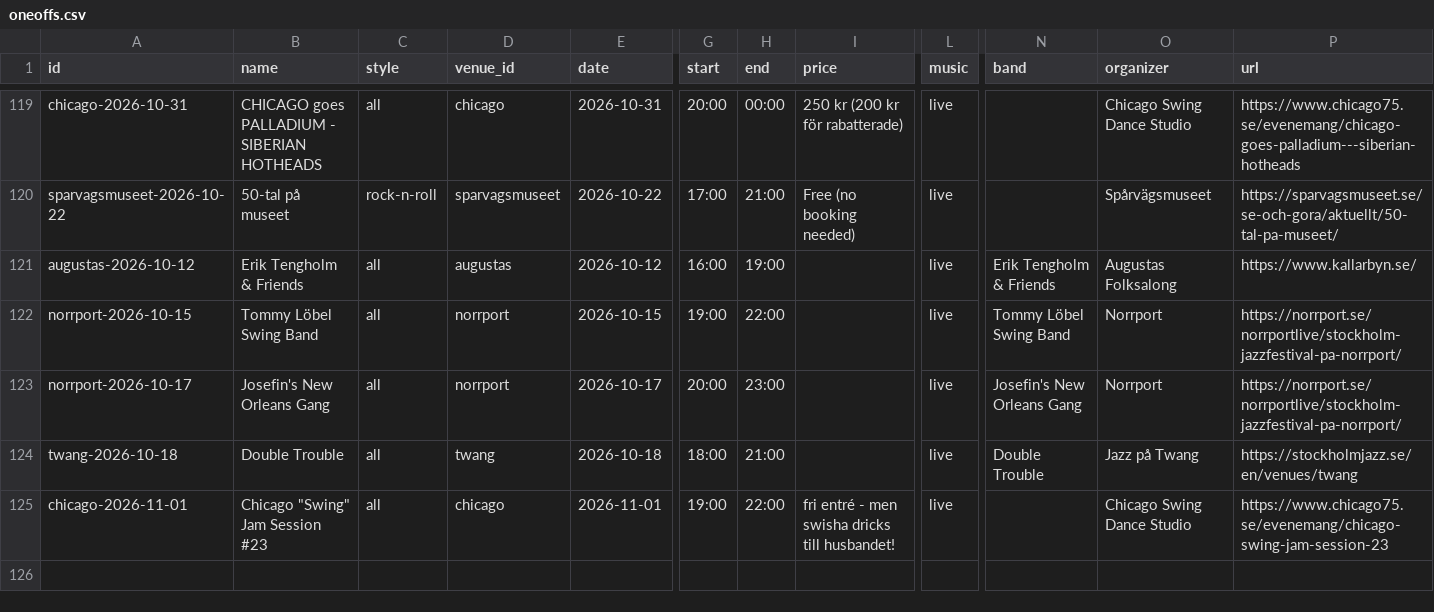
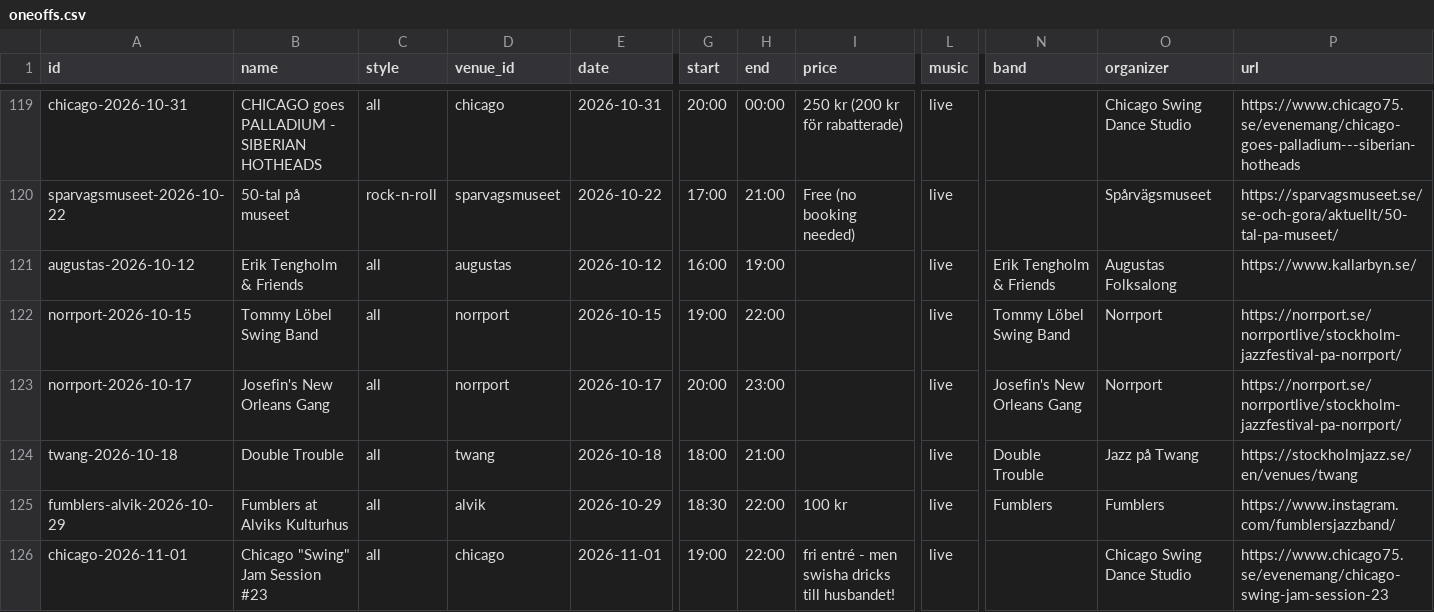
Before and after one commit to ranveeraggarwal/swsthlm, a CSV file: data/oneoffs.csv, drawn as a sheet; only a part is shown, gaps mark what is left out; rows hold the shown columns only; the diff names each change by its address in the sheet, - before the commit and + after, or states it on an @@ line.

```diff
--- a/data/oneoffs.csv
+++ b/data/oneoffs.csv
+row 125: fumblers-alvik-2026-10-29 | Fumblers at Alviks Kulturhus | all | alvik | 2026-10-29 | 18:30 | 22:00 | 100 kr | live | Fumblers | Fumblers | https://www.instagram.com/fumblersjazzband/
```
Also changed, not shown: data/venues.csv.
